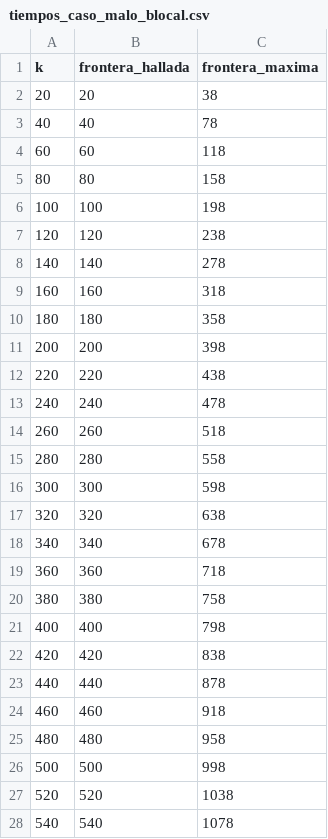
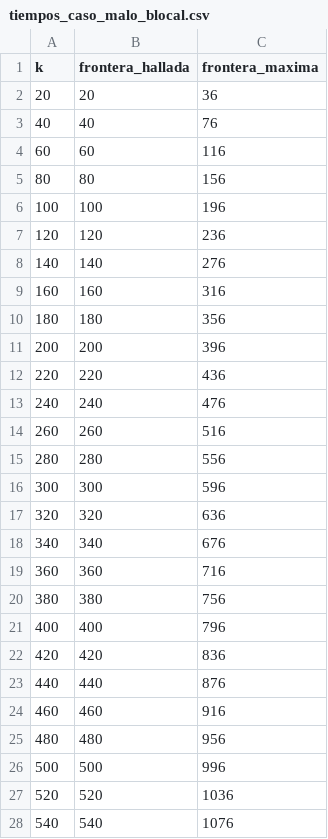
Before and after one commit to scherman/algo3-tp3-cmf, a CSV file: datos/tiempos_caso_malo_blocal.csv, drawn as a sheet; only a part is shown; the diff covers the shown part only.

Commit message:
exp blocal compilando

```diff
--- a/datos/tiempos_caso_malo_blocal.csv
+++ b/datos/tiempos_caso_malo_blocal.csv
@@ -1,28 +1,28 @@
 k,frontera_hallada,frontera_maxima
-20,20,38
-40,40,78
-60,60,118
-80,80,158
-100,100,198
-120,120,238
-140,140,278
-160,160,318
-180,180,358
-200,200,398
-220,220,438
-240,240,478
-260,260,518
-280,280,558
-300,300,598
-320,320,638
-340,340,678
-360,360,718
-380,380,758
-400,400,798
-420,420,838
-440,440,878
-460,460,918
-480,480,958
-500,500,998
-520,520,1038
-540,540,1078
+20,20,36
+40,40,76
+60,60,116
+80,80,156
+100,100,196
+120,120,236
+140,140,276
+160,160,316
+180,180,356
+200,200,396
+220,220,436
+240,240,476
+260,260,516
+280,280,556
+300,300,596
+320,320,636
+340,340,676
+360,360,716
+380,380,756
+400,400,796
+420,420,836
+440,440,876
+460,460,916
+480,480,956
+500,500,996
+520,520,1036
+540,540,1076
```
Also changed, not shown: 23 edited cells elsewhere in this file, 5 other files.
